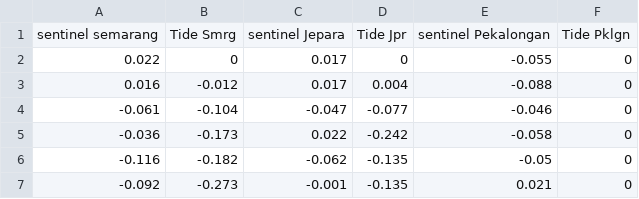
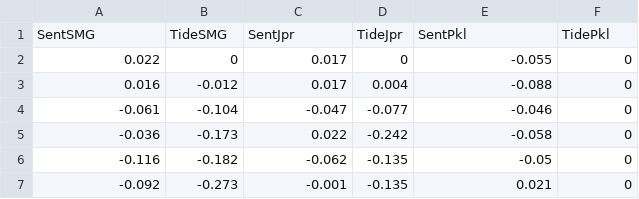
Before and after one commit to hyuza/land_subsidence, a CSV file: landsubsidence dataset mdpl.csv, drawn as a sheet; only a part is shown.

Commit message:
Update landsubsidence dataset mdpl.csv

```diff
--- a/landsubsidence dataset mdpl.csv
+++ b/landsubsidence dataset mdpl.csv
@@ -1,2 +1,2 @@
-sentinel semarang,Tide Smrg,sentinel Jepara,Tide Jpr,sentinel Pekalongan,Tide Pklgn
+SentSMG,TideSMG,SentJpr,TideJpr,SentPkl,TidePkl
 0.022,0,0.017,0,-0.055,0
```
